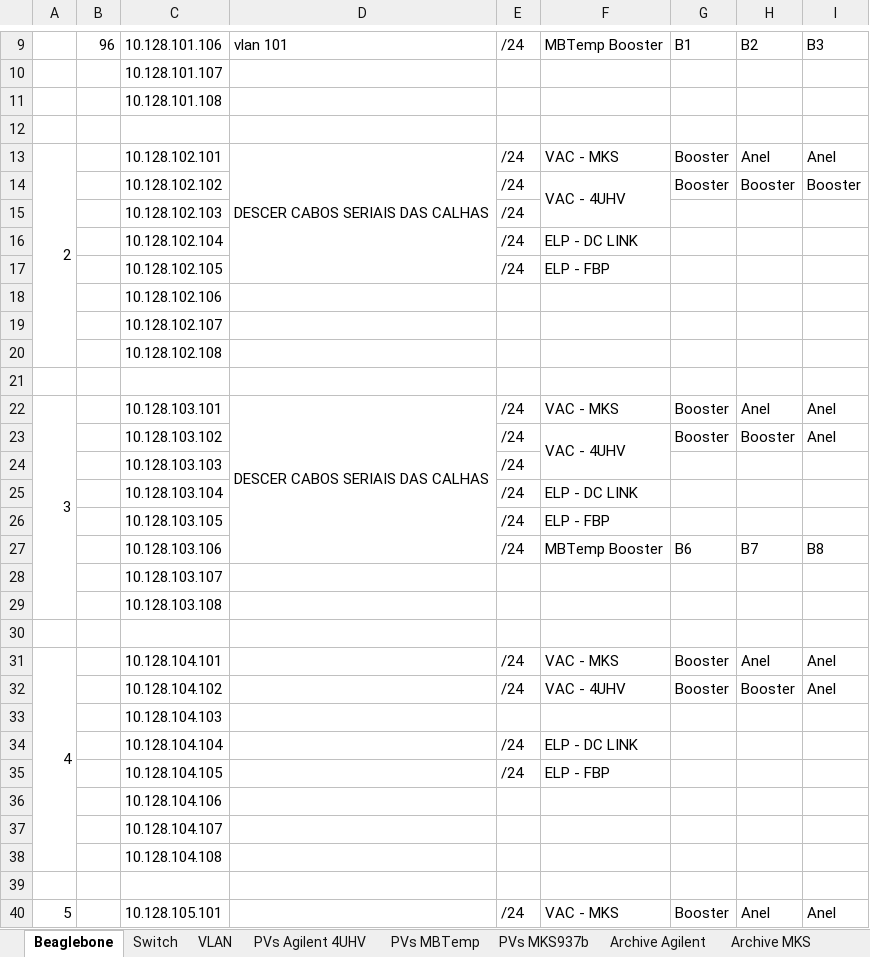
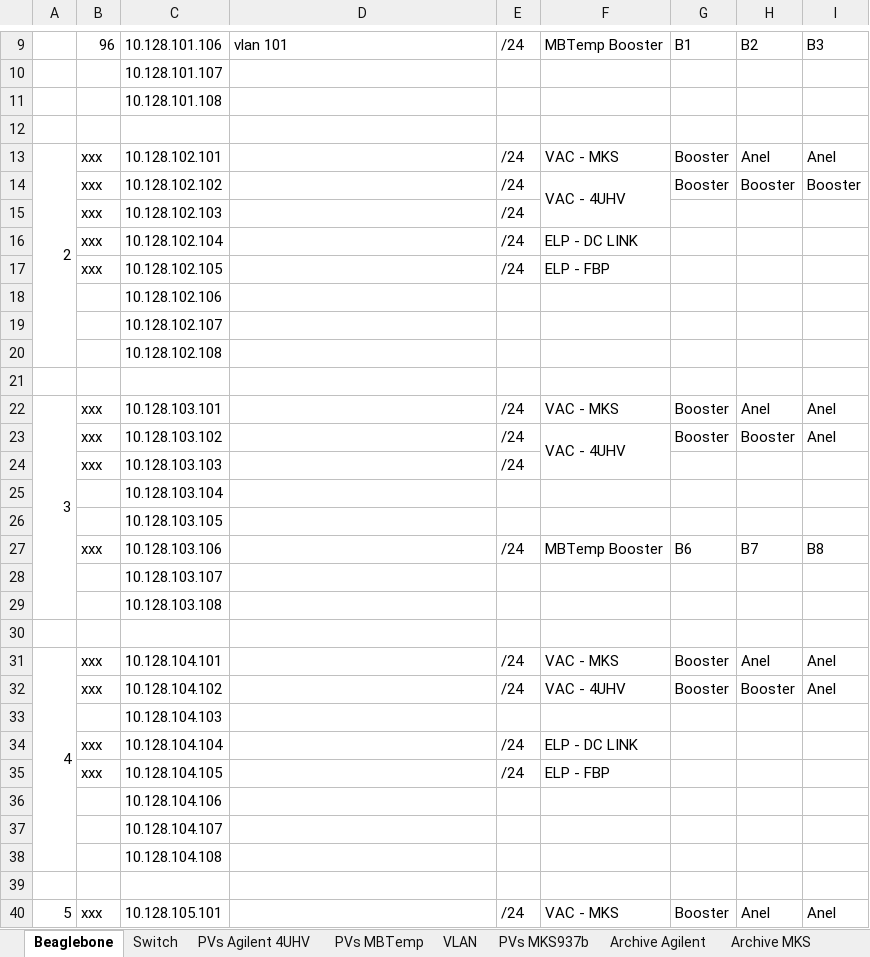
Before and after one commit to lnls-sirius/pydm-opi, an Excel workbook: Redes e Beaglebones.xlsx, sheet Beaglebone, drawn as a sheet; only a part is shown, gaps mark what is left out; values as stored, in another font and other column widths than the file's, no cell formats; removed rows and columns are numbered as before the commit, all else as after; the diff covers the shown part only; the diff names each change by its address in the sheet, - before the commit and + after, or states it on an @@ line.

```diff
--- a/Redes e Beaglebones.xlsx (sheet Beaglebone)
+++ b/Redes e Beaglebones.xlsx (sheet Beaglebone)
@@ sheet tab order changed: Beaglebone | Switch | PVs Agilent 4UHV | PVs MBTemp | VLAN | PVs MKS937b | Archive Agilent | Archive MKS @@
-B13:B17: (empty)
+B13:B17: xxx
-D13: DESCER CABOS SERIAIS DAS CALHAS
+D13: (empty)
-D13:D17 merged
-B22:B24: (empty)
+B22:B24: xxx
-D22: DESCER CABOS SERIAIS DAS CALHAS
+D22: (empty)
-D22:D27 merged
-E25:E26: /24
+E25:E26: (empty)
-F25: ELP - DC LINK
+F25: (empty)
-F26: ELP - FBP
+F26: (empty)
-B27: (empty)
+B27: xxx
-B31:B32: (empty)
+B31:B32: xxx
-B34:B35: (empty)
+B34:B35: xxx
-B40: (empty)
+B40: xxx
```
Also changed, not shown: 2 added rows, 2 removed rows, 39 edited cells and merged cells elsewhere in this sheet, sheet Archive Agilent, sheet PVs Agilent 4UHV, cell formats.
